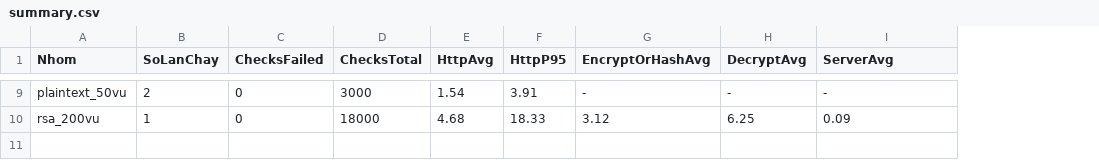
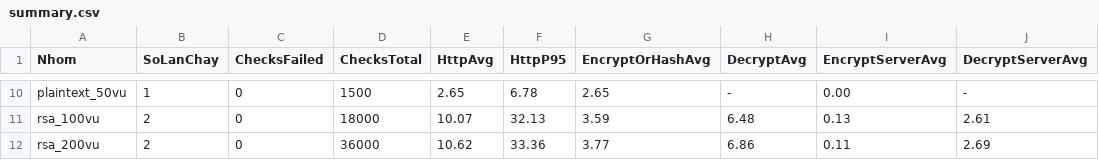
Before and after one commit to huypad/Employee, a CSV file: JeeBeginner-API/LoadTestResults/summary.csv, drawn as a sheet; only a part is shown, gaps mark what is left out; addresses are those after the commit; the diff covers the shown part only; the diff names each change by its address in the sheet, - before the commit and + after, or states it on an @@ line.

```diff
--- a/JeeBeginner-API/LoadTestResults/summary.csv
+++ b/JeeBeginner-API/LoadTestResults/summary.csv
+column I (EncryptServerAvg), row 10: 0.00; row 12: 0.11
-J1: ServerAvg
+J1: DecryptServerAvg
-B10 (SoLanChay): 2
+B10 (SoLanChay): 1
-D10 (ChecksTotal): 3000
+D10 (ChecksTotal): 1500
-E10 (HttpAvg): 1.54
+E10 (HttpAvg): 2.65
-F10 (HttpP95): 3.91
+F10 (HttpP95): 6.78
-G10 (EncryptOrHashAvg): -
+G10 (EncryptOrHashAvg): 2.65
+row 11: rsa_100vu | 2 | 0 | 18000 | 10.07 | 32.13 | 3.59 | 6.48 | 0.13 | 2.61
-B12 (SoLanChay): 1
+B12 (SoLanChay): 2
-D12 (ChecksTotal): 18000
+D12 (ChecksTotal): 36000
-E12 (HttpAvg): 4.68
+E12 (HttpAvg): 10.62
-F12 (HttpP95): 18.33
+F12 (HttpP95): 33.36
-G12 (EncryptOrHashAvg): 3.12
+G12 (EncryptOrHashAvg): 3.77
-H12 (DecryptAvg): 6.25
+H12 (DecryptAvg): 6.86
-J12 (DecryptServerAvg): 0.09
+J12 (DecryptServerAvg): 2.69
```
Also changed, not shown: 3 added rows, 2 removed rows and 27 edited cells elsewhere in this file, 6 other files.
